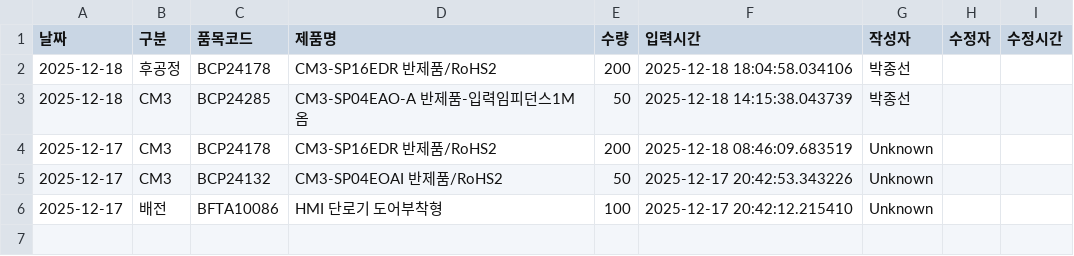
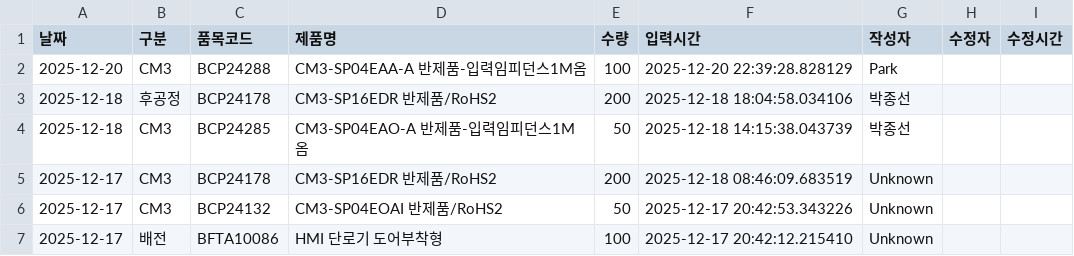
Before and after one commit to leo-park82/smt-system, a CSV file: production_data.csv, drawn as a sheet; the diff names each change by its address in the sheet, - before the commit and + after, or states it on an @@ line.

```diff
--- a/production_data.csv
+++ b/production_data.csv
+row 2: 2025-12-20 | CM3 | BCP24288 | CM3-SP04EAA-A 반제품-입력임피던스1M옴 | 100 | 2025-12-20 22:39:28.828129 | Park
```
Also changed, not shown: 1 other file.
